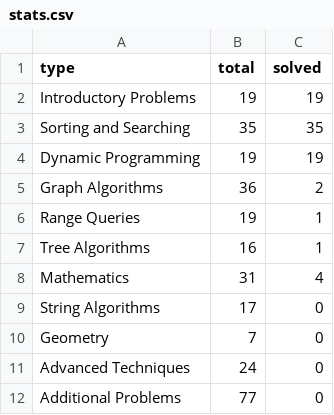
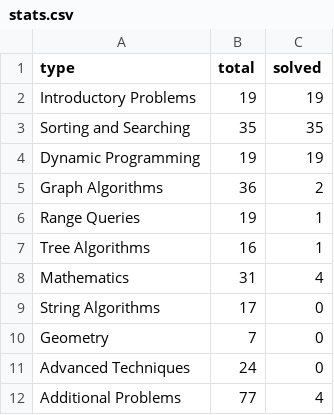
Before and after one commit to hikjik/cses, a CSV file: scripts/stats.csv, drawn as a sheet.

Commit message:
Update stats

```diff
--- a/scripts/stats.csv
+++ b/scripts/stats.csv
@@ -11,2 +11,2 @@ Geometry,7,0
 Advanced Techniques,24,0
-Additional Problems,77,0
+Additional Problems,77,4
```
Also changed, not shown: 1 other file.
